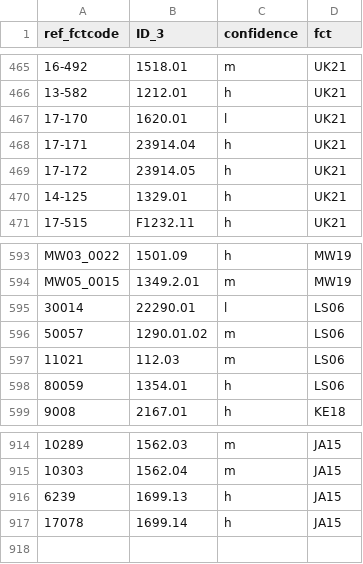
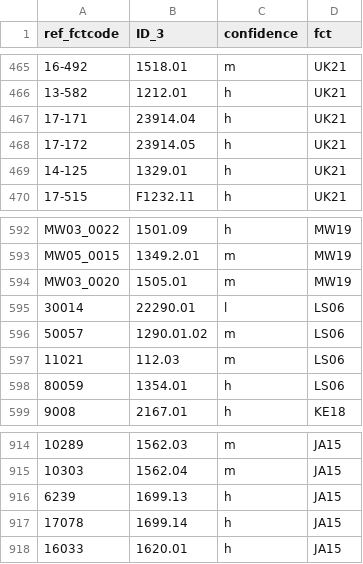
Before and after one commit to micronutrientsupport/fct, a CSV file: metadata/dict_fct_compilation_v.1.3.0.csv, drawn as a sheet; only a part is shown, gaps mark what is left out.

Commit message:
adding more metadata for reproducibility

```diff
--- a/metadata/dict_fct_compilation_v.1.3.0.csv
+++ b/metadata/dict_fct_compilation_v.1.3.0.csv
@@ -466,3 +466,2 @@
 "13-582","1212.01","h","UK21"
-"17-170","1620.01","l","UK21"
 "17-171","23914.04","h","UK21"
@@ -594,2 +593,3 @@
 "MW05_0015","1349.2.01","m","MW19"
+"MW03_0020","1505.01","m","MW19"
 "30014","22290.01","l","LS06"
@@ -917 +917,2 @@
 "17078","1699.14","h","JA15"
+"16033","1620.01","h","JA15"
```
Also changed, not shown: 7 other files.
